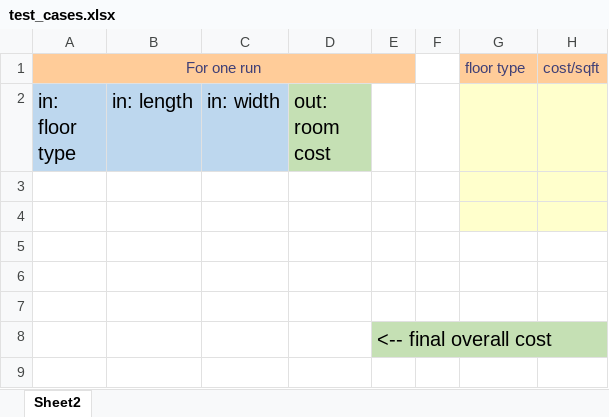
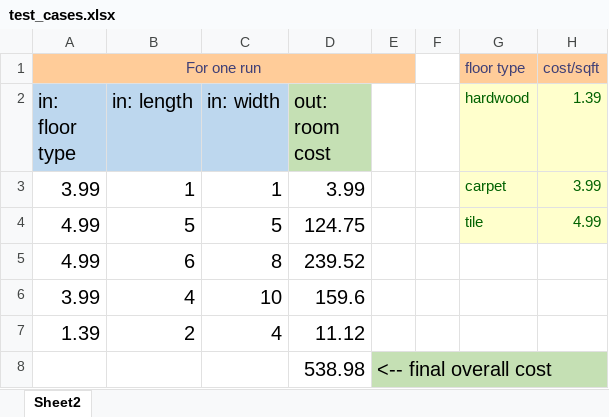
Before and after one commit to yzjedu/cs151-lab7-theresa_jose, an Excel workbook: test_cases.xlsx, sheet Sheet2, drawn as a sheet; values as stored, in another font and other column widths than the file's, no borders; table styles not drawn; the diff names each change by its address in the sheet, - before the commit and + after, or states it on an @@ line.

Commit message:
Completed Code, Algorithm, test cases, and reflection2

```diff
--- a/test_cases.xlsx (sheet Sheet2)
+++ b/test_cases.xlsx (sheet Sheet2)
-G2: (empty)
+G2: hardwood
-H2: (empty)
+H2: 1.39
-row 3: (empty)
+row 3: 3.99 | 1 | 1 | 3.99 |  |  | carpet | 3.99
-row 4: (empty)
+row 4: 4.99 | 5 | 5 | 124.75 |  |  | tile | 4.99
-row 5: (empty)
+row 5: 4.99 | 6 | 8 | 239.52
-row 6: (empty)
+row 6: 3.99 | 4 | 10 | 159.6
-row 7: (empty)
+row 7: 1.39 | 2 | 4 | 11.12
-D8 (out: room cost): (empty)
+D8 (out: room cost): 538.98
```
Also changed, not shown: 3 other files.
